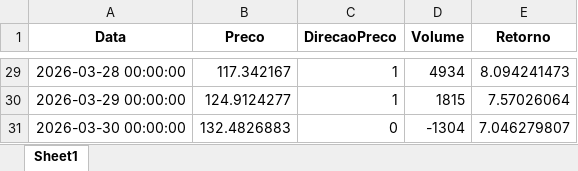
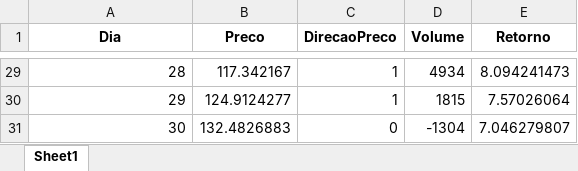
Before and after one commit to yuri-azevedo/Dataframes, an Excel workbook: DataframeAcao.xlsx, sheet Sheet1, drawn as a sheet; only a part is shown, gaps mark what is left out; values as stored, in another font and other column widths than the file's, no borders; the diff covers the shown part only; the diff names each change by its address in the sheet, - before the commit and + after, or states it on an @@ line.

```diff
--- a/DataframeAcao.xlsx (sheet Sheet1)
+++ b/DataframeAcao.xlsx (sheet Sheet1)
-A1: Data
+A1: Dia
-A29 (Dia): 2026-03-28 00:00:00
+A29 (Dia): 28
-A30 (Dia): 2026-03-29 00:00:00
+A30 (Dia): 29
-A31 (Dia): 2026-03-30 00:00:00
+A31 (Dia): 30
```
Also changed, not shown: 27 edited cells elsewhere in this sheet.
